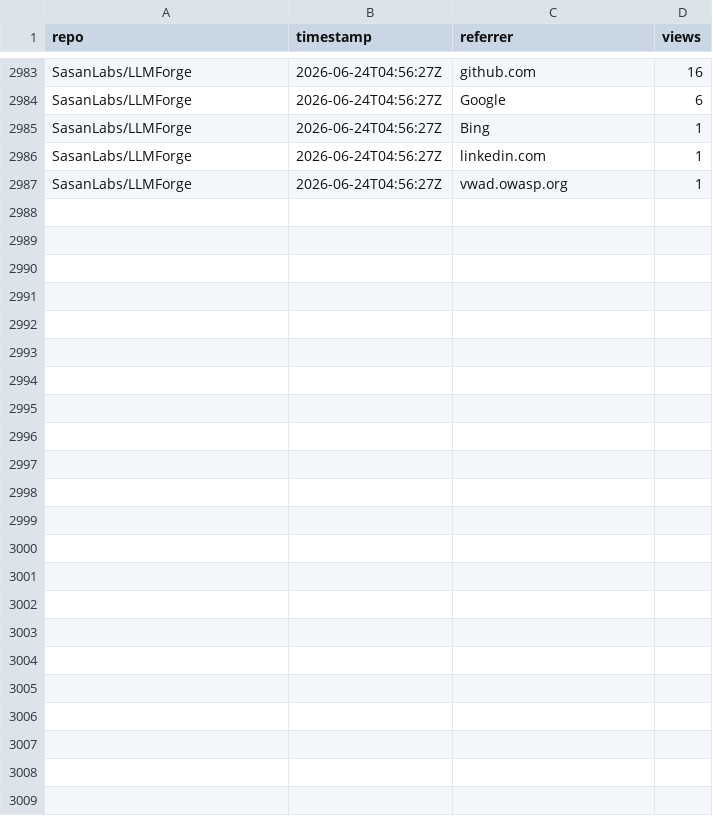
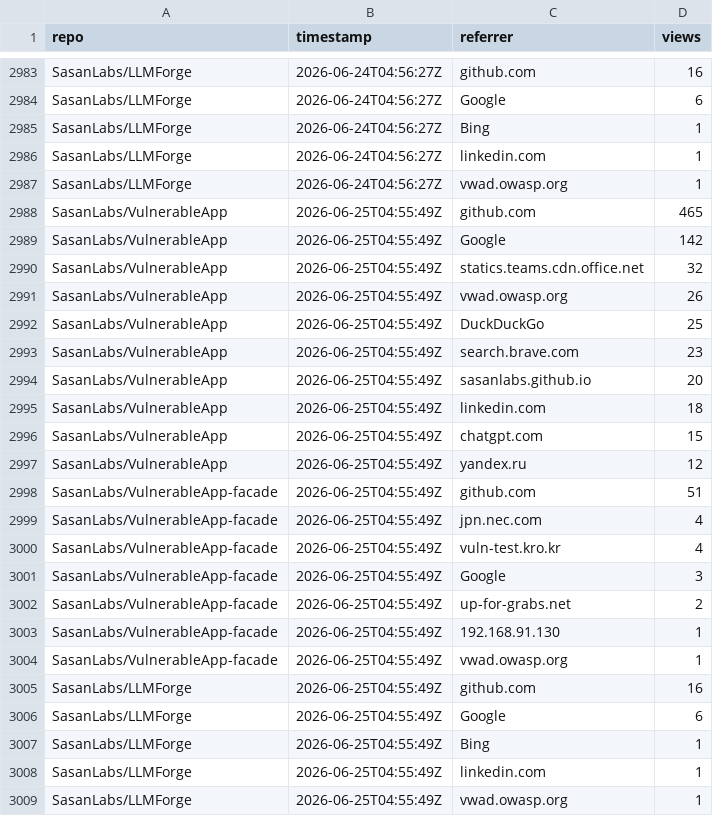
Before and after one commit to SasanLabs/VulnerableApp, a CSV file: metrics/referrers.csv, drawn as a sheet; only a part is shown, gaps mark what is left out; the diff names each change by its address in the sheet, - before the commit and + after, or states it on an @@ line.

Commit message:
Update multi-repo traffic metrics (2026-06-25T04:55:55Z)

```diff
--- a/metrics/referrers.csv
+++ b/metrics/referrers.csv
+row 2988: SasanLabs/VulnerableApp | 2026-06-25T04:55:49Z | github.com | 465
+row 2989: SasanLabs/VulnerableApp | 2026-06-25T04:55:49Z | Google | 142
+row 2990: SasanLabs/VulnerableApp | 2026-06-25T04:55:49Z | statics.teams.cdn.office.net | 32
+row 2991: SasanLabs/VulnerableApp | 2026-06-25T04:55:49Z | vwad.owasp.org | 26
+row 2992: SasanLabs/VulnerableApp | 2026-06-25T04:55:49Z | DuckDuckGo | 25
+row 2993: SasanLabs/VulnerableApp | 2026-06-25T04:55:49Z | search.brave.com | 23
+row 2994: SasanLabs/VulnerableApp | 2026-06-25T04:55:49Z | sasanlabs.github.io | 20
+row 2995: SasanLabs/VulnerableApp | 2026-06-25T04:55:49Z | linkedin.com | 18
+row 2996: SasanLabs/VulnerableApp | 2026-06-25T04:55:49Z | chatgpt.com | 15
+row 2997: SasanLabs/VulnerableApp | 2026-06-25T04:55:49Z | yandex.ru | 12
+row 2998: SasanLabs/VulnerableApp-facade | 2026-06-25T04:55:49Z | github.com | 51
+row 2999: SasanLabs/VulnerableApp-facade | 2026-06-25T04:55:49Z | jpn.nec.com | 4
+row 3000: SasanLabs/VulnerableApp-facade | 2026-06-25T04:55:49Z | vuln-test.kro.kr | 4
+row 3001: SasanLabs/VulnerableApp-facade | 2026-06-25T04:55:49Z | Google | 3
+row 3002: SasanLabs/VulnerableApp-facade | 2026-06-25T04:55:49Z | up-for-grabs.net | 2
+row 3003: SasanLabs/VulnerableApp-facade | 2026-06-25T04:55:49Z | 192.168.91.130 | 1
+row 3004: SasanLabs/VulnerableApp-facade | 2026-06-25T04:55:49Z | vwad.owasp.org | 1
+row 3005: SasanLabs/LLMForge | 2026-06-25T04:55:49Z | github.com | 16
+row 3006: SasanLabs/LLMForge | 2026-06-25T04:55:49Z | Google | 6
+row 3007: SasanLabs/LLMForge | 2026-06-25T04:55:49Z | Bing | 1
+row 3008: SasanLabs/LLMForge | 2026-06-25T04:55:49Z | linkedin.com | 1
+row 3009: SasanLabs/LLMForge | 2026-06-25T04:55:49Z | vwad.owasp.org | 1
```
Also changed, not shown: metrics/docker.csv, metrics/traffic.csv.
